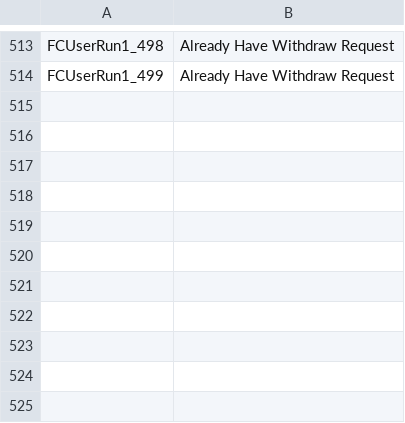
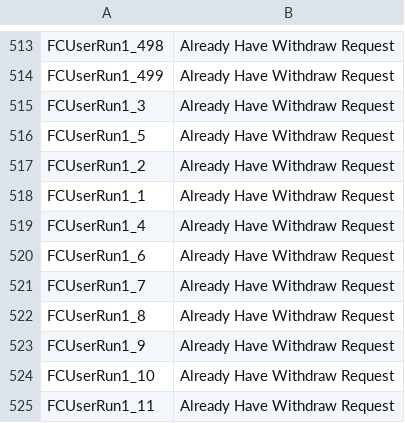
Before and after one commit to melashram1/f9, a CSV file: bin/Execution/OutputLogs/withdrawalPost.csv, drawn as a sheet; only a part is shown, gaps mark what is left out.

```diff
--- a/bin/Execution/OutputLogs/withdrawalPost.csv
+++ b/bin/Execution/OutputLogs/withdrawalPost.csv
@@ -514 +514,12 @@ FCUserRun1_498,Already Have Withdraw Request
 FCUserRun1_499,Already Have Withdraw Request
+FCUserRun1_3,Already Have Withdraw Request
+FCUserRun1_5,Already Have Withdraw Request
+FCUserRun1_2,Already Have Withdraw Request
+FCUserRun1_1,Already Have Withdraw Request
+FCUserRun1_4,Already Have Withdraw Request
+FCUserRun1_6,Already Have Withdraw Request
+FCUserRun1_7,Already Have Withdraw Request
+FCUserRun1_8,Already Have Withdraw Request
+FCUserRun1_9,Already Have Withdraw Request
+FCUserRun1_10,Already Have Withdraw Request
+FCUserRun1_11,Already Have Withdraw Request
```
Also changed, not shown: bin/Execution/OutputLogs/checkingUsers.csv, bin/Execution/OutputLogs/depositPostAPI.csv, 5 other files.
